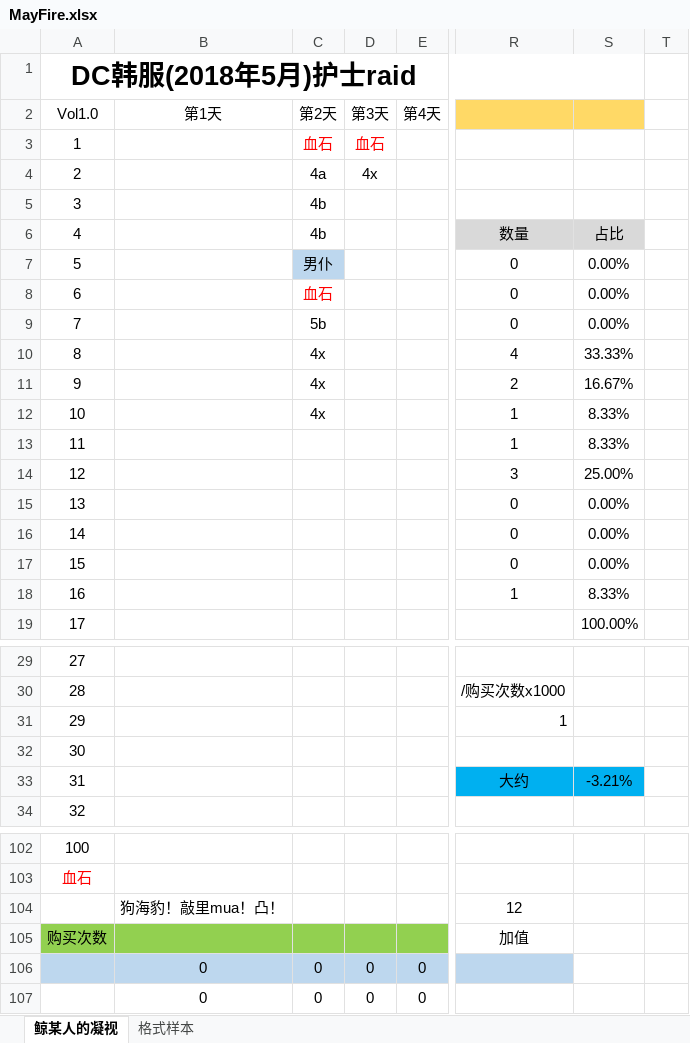
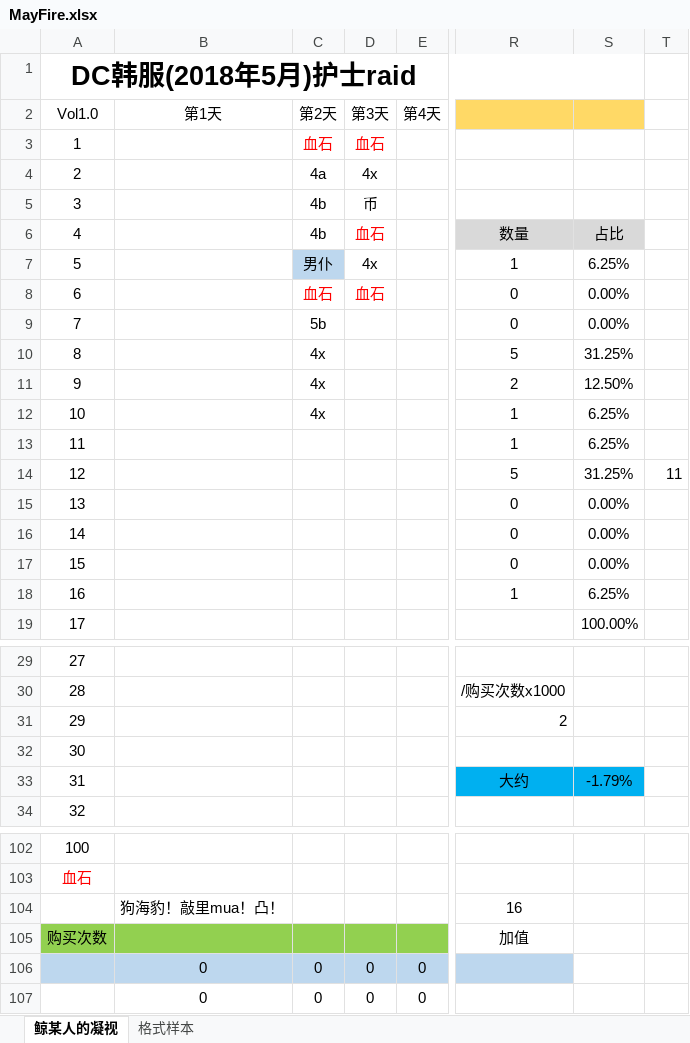
Before and after one commit to Sunshine-87/MayFire, an Excel workbook: MayFire.xlsx, sheet 鲸某人的凝视, drawn as a sheet; only a part is shown, gaps mark what is left out; values as stored, in another font and other column widths than the file's, no borders; the diff names each change by its address in the sheet, - before the commit and + after, or states it on an @@ line.

Commit message:
afdadf

```diff
--- a/MayFire.xlsx (sheet 鲸某人的凝视)
+++ b/MayFire.xlsx (sheet 鲸某人的凝视)
-D5: (empty)
+D5: 币
-D6: (empty)
+D6: 血石
-D7: (empty)
+D7: 4x
-R7: 0
+R7: 1
-S7: 0.00%
+S7: 6.25%
-D8: (empty)
+D8: 血石
-R10: 4
+R10: 5
-S10: 33.33%
+S10: 31.25%
-S11: 16.67%
+S11: 12.50%
-S12:S13: 8.33%
+S12:S13: 6.25%
-R14: 3
+R14: 5
-S14: 25.00%
+S14: 31.25%
-T14: (empty)
+T14: 11
-S18: 8.33%
+S18: 6.25%
-R31: 1
+R31: 2
-S33: -3.21%
+S33: -1.79%
-R104: 12
+R104: 16
```
